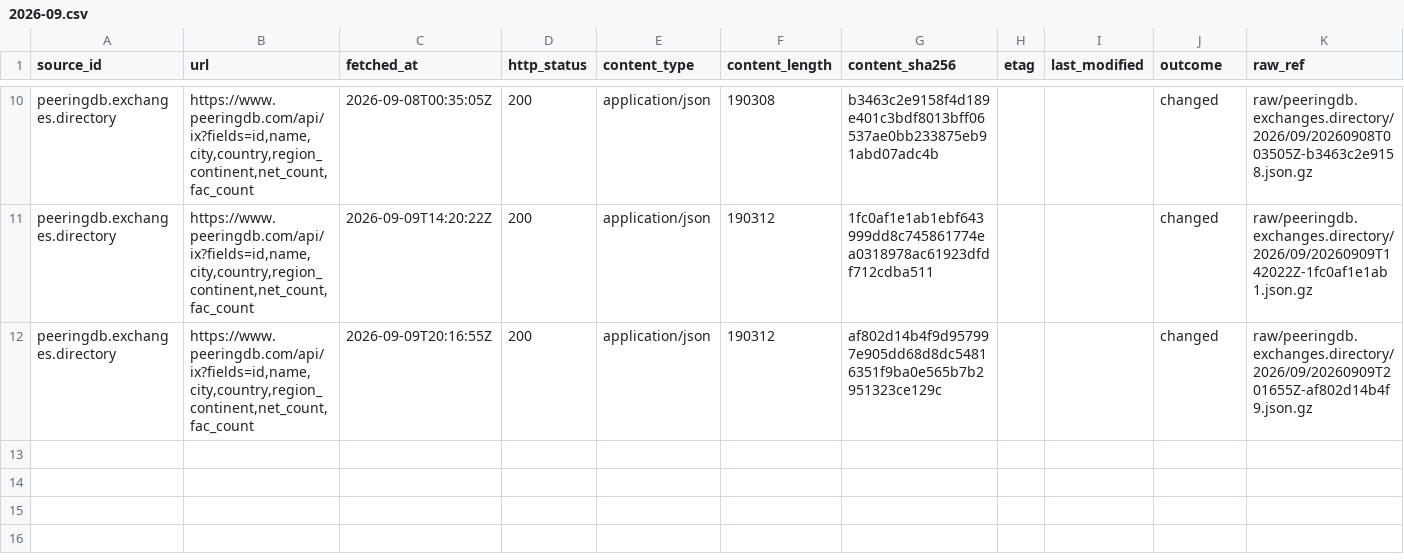
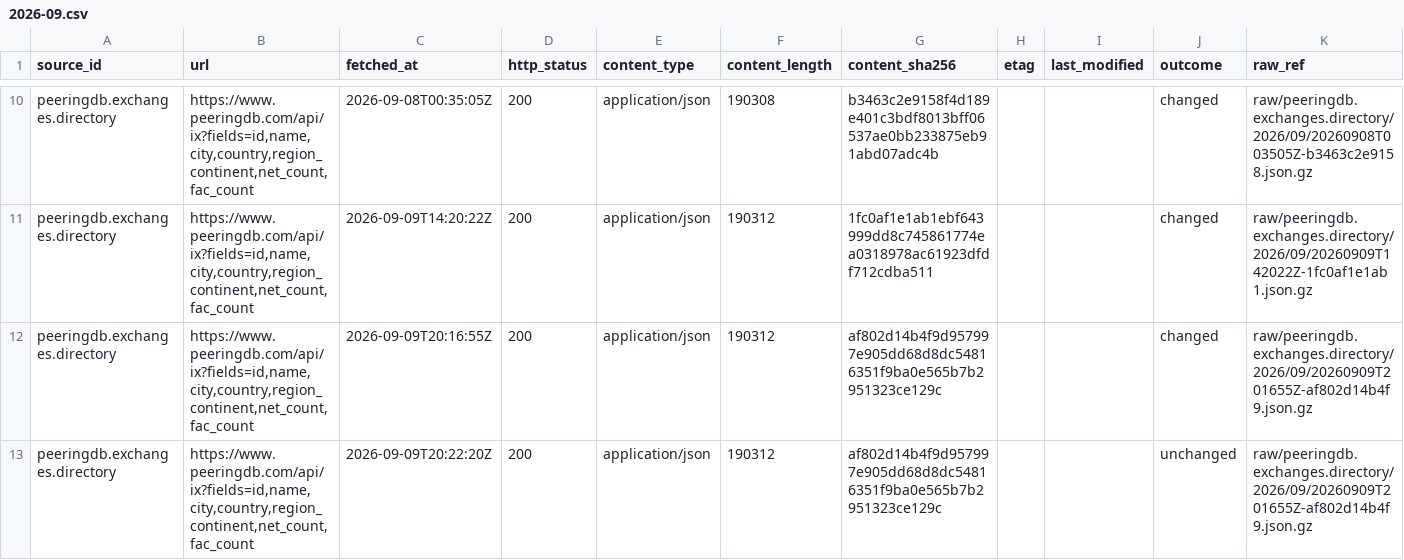
Before and after one commit to q3dresearch/wss-cloud-footprint, a CSV file: manifest/peeringdb.exchanges.directory/2026-09.csv, drawn as a sheet; only a part is shown, gaps mark what is left out; rows hold the shown columns only; the diff names each change by its address in the sheet, - before the commit and + after, or states it on an @@ line.

```diff
--- a/manifest/peeringdb.exchanges.directory/2026-09.csv
+++ b/manifest/peeringdb.exchanges.directory/2026-09.csv
+row 13: peeringdb.exchanges.directory | https://www.peeringdb.com/api/ix?fields=id,name,city,country,region_continent,net_count,fac_count | 2026-09-09T20:22:20Z | 200 | application/json | 190312 | af802d14b4f9d957997e905dd68d8dc54816351f9ba0e565b7b2951323ce129c |  |  | unchanged | raw/peeringdb.exchanges.directory/2026/09/20260909T201655Z-af802d14b4f9.json.gz
```
Also changed, not shown: manifest/aws.infra.ip-ranges/2026-09.csv, manifest/aws.services.regional/2026-09.csv, 4 other files.
